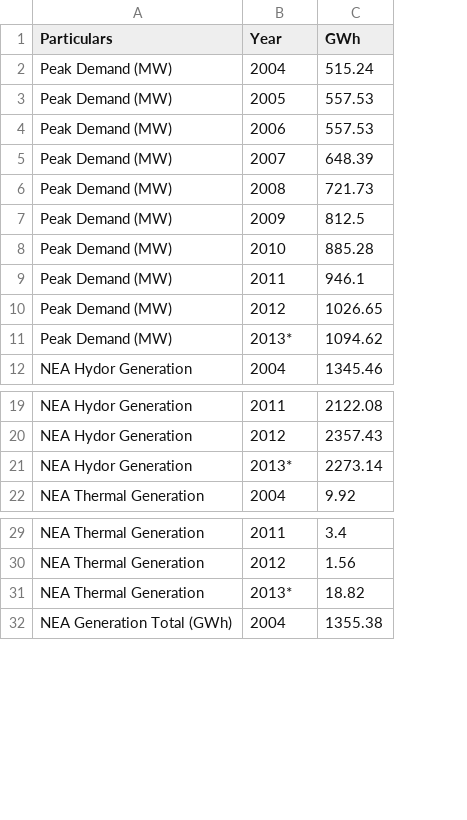
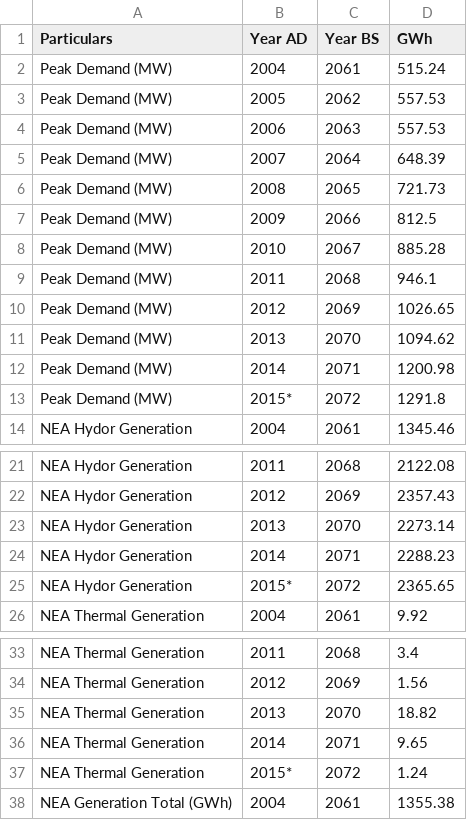
Before and after one commit to opennepal/odp-energy, a CSV file: Total Energy Available and Peak Demand (FY 2012-2013)/data.csv, drawn as a sheet; only a part is shown, gaps mark what is left out; addresses are those after the commit; the diff covers the shown part only; the diff names each change by its address in the sheet, - before the commit and + after, or states it on an @@ line.

Commit message:
update data

```diff
--- a/Total Energy Available and Peak Demand (FY 2012-2013)/data.csv
+++ b/Total Energy Available and Peak Demand (FY 2012-2013)/data.csv
+column C (Year BS), rows 2-11: 2061 | 2062 | 2063 | 2064 | 2065 | 2066 | 2067 | 2068 | 2069 | 2070; row 14: 2061; rows 21-23: 2068 | 2069 | 2070; row 26: 2061; rows 33-35: 2068 | 2069 | 2070; row 38: 2061
-B1: Year
+B1: Year AD
-B11 (Year AD): 2013*
+B11 (Year AD): 2013
+row 12: Peak Demand (MW) | 2014 | 2071 | 1200.98
+row 13: Peak Demand (MW) | 2015* | 2072 | 1291.8
-B23 (Year AD): 2013*
+B23 (Year AD): 2013
+row 24: NEA Hydor Generation | 2014 | 2071 | 2288.23
+row 25: NEA Hydor Generation | 2015* | 2072 | 2365.65
-B35 (Year AD): 2013*
+B35 (Year AD): 2013
+row 36: NEA Thermal Generation | 2014 | 2071 | 9.65
+row 37: NEA Thermal Generation | 2015* | 2072 | 1.24
```
Also changed, not shown: 10 added rows and 5 edited cells elsewhere in this file, Import of Petroleum Products [in KL except LPG],2000-2013 AD/data.csv, Sale of petroleum product[ in KL expect LPG],2000-2013 AD/data.csv.
